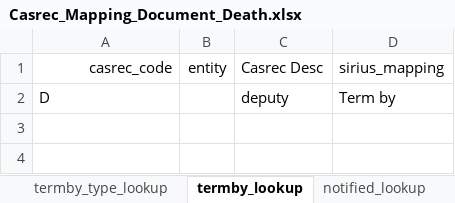
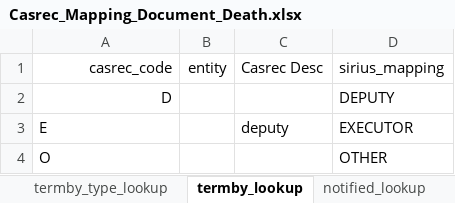
Before and after one commit to ministryofjustice/opg-data-casrec-migration-mappings, an Excel workbook: mapping_spreadsheet/Casrec_Mapping_Document_Death.xlsx, sheet termby_lookup, drawn as a sheet; values as stored, in another font and other column widths than the file's, no borders; the diff names each change by its address in the sheet, - before the commit and + after, or states it on an @@ line.

Commit message:
term by lookup tweaks for refdata

```diff
--- a/mapping_spreadsheet/Casrec_Mapping_Document_Death.xlsx (sheet termby_lookup)
+++ b/mapping_spreadsheet/Casrec_Mapping_Document_Death.xlsx (sheet termby_lookup)
-A2 alignment: left
+A2 alignment: right
-C2: deputy
+C2: (empty)
-D2: Term by
+D2: DEPUTY
+row 3: E |  | deputy | EXECUTOR
+row 4: O |  |  | OTHER
```
Also changed, not shown: sheet client_death_notifications, 2 other files.
